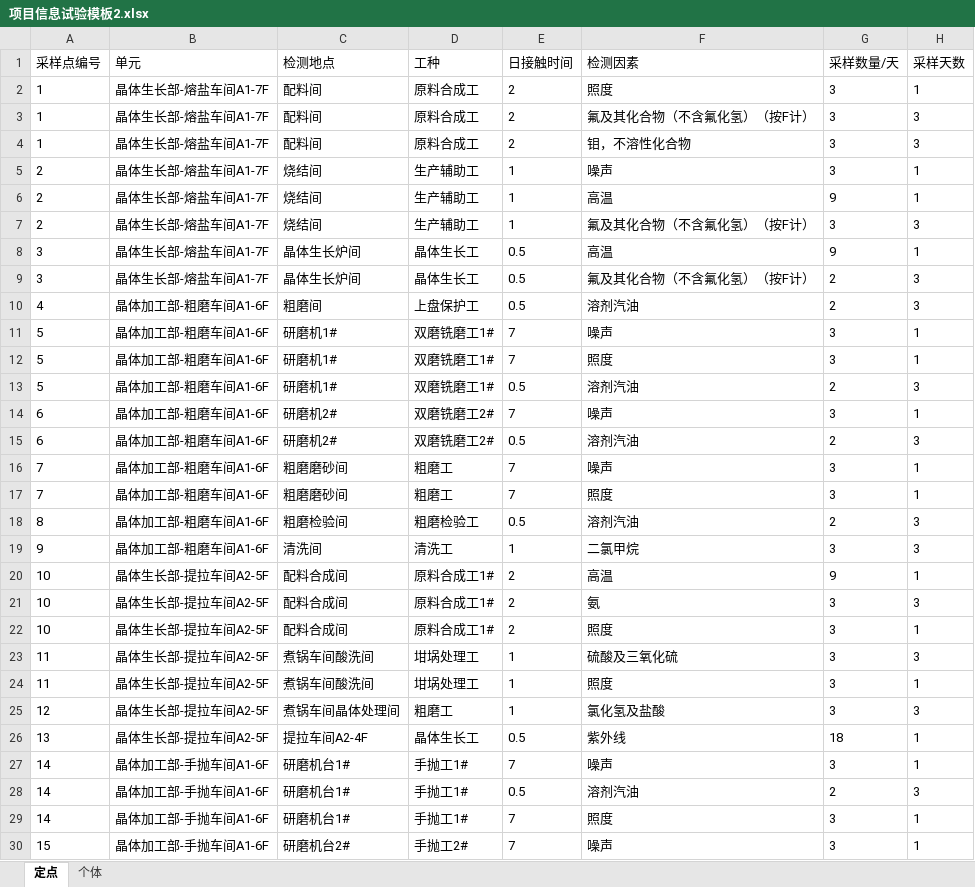
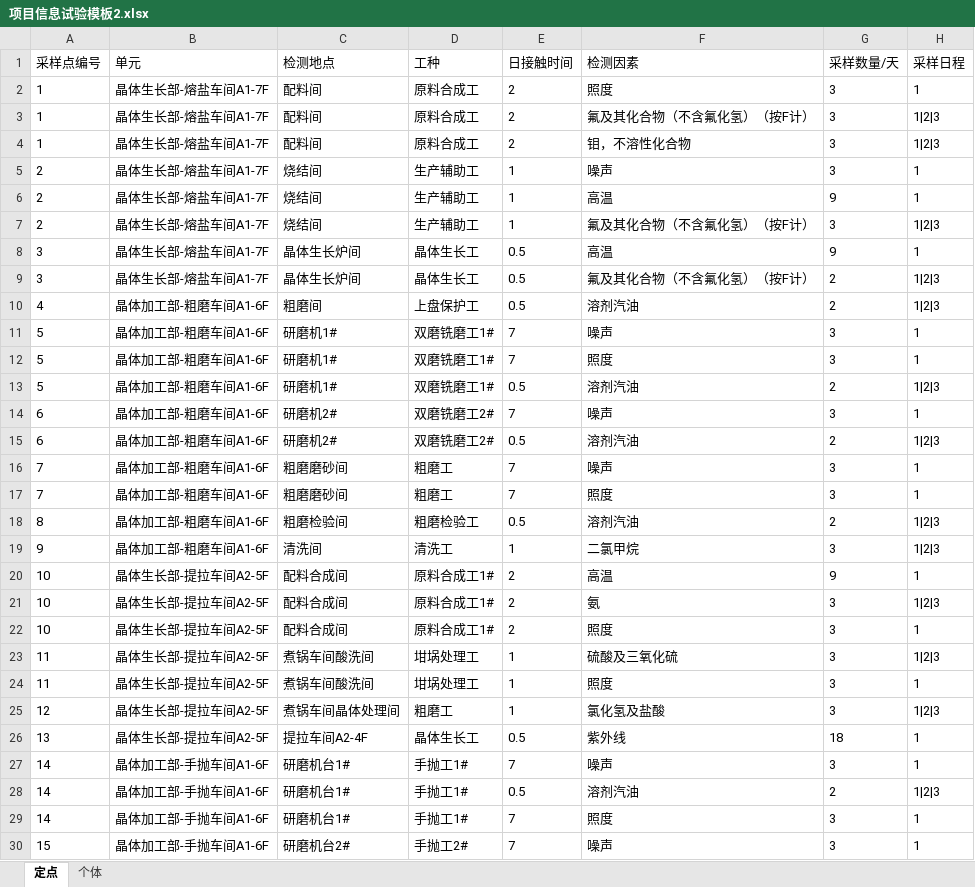
Before and after one commit to SuperParadox-Amateur/Detection_Works_New, an Excel workbook: templates/项目信息试验模板2.xlsx, sheet 定点, drawn as a sheet; only a part is shown; values as stored, in another font and other column widths than the file's, no borders; the diff covers the shown part only; the diff names each change by its address in the sheet, - before the commit and + after, or states it on an @@ line.

```diff
--- a/templates/项目信息试验模板2.xlsx (sheet 定点)
+++ b/templates/项目信息试验模板2.xlsx (sheet 定点)
-H1: 采样天数
+H1: 采样日程
-H3:H4 (采样日程): 3
+H3:H4 (采样日程): 1|2|3
-H7 (采样日程): 3
+H7 (采样日程): 1|2|3
-H9:H10 (采样日程): 3
+H9:H10 (采样日程): 1|2|3
-H13 (采样日程): 3
+H13 (采样日程): 1|2|3
-H15 (采样日程): 3
+H15 (采样日程): 1|2|3
-H18:H19 (采样日程): 3
+H18:H19 (采样日程): 1|2|3
-H21 (采样日程): 3
+H21 (采样日程): 1|2|3
-H23 (采样日程): 3
+H23 (采样日程): 1|2|3
-H25 (采样日程): 3
+H25 (采样日程): 1|2|3
-H28 (采样日程): 3
+H28 (采样日程): 1|2|3
```
Also changed, not shown: 11 edited cells elsewhere in this sheet, sheet 个体, templates/项目信息试验模板.xlsx, templates/项目信息试验模板1.xlsx, 4 other files.
